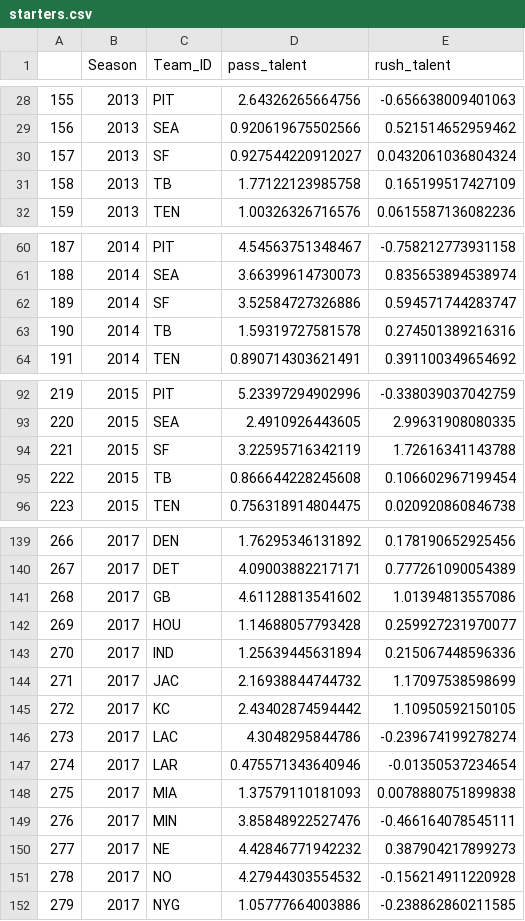
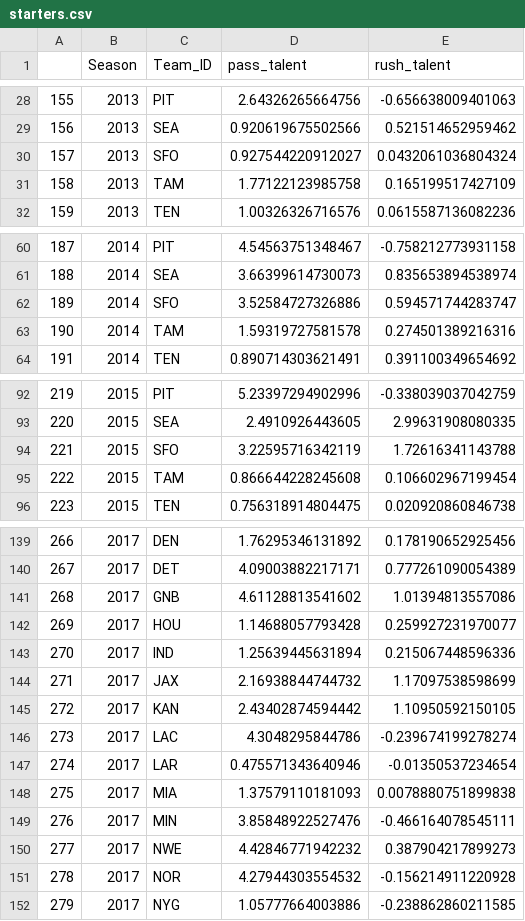
Before and after one commit to jts550/NFL-predictions, a CSV file: starters.csv, drawn as a sheet; only a part is shown, gaps mark what is left out; the diff covers the shown part only.

```diff
--- a/starters.csv
+++ b/starters.csv
@@ -29,4 +29,4 @@
 "156",2013,"SEA",0.920619675502566,0.521514652959462
-"157",2013,"SF",0.927544220912027,0.0432061036804324
-"158",2013,"TB",1.77122123985758,0.165199517427109
+"157",2013,"SFO",0.927544220912027,0.0432061036804324
+"158",2013,"TAM",1.77122123985758,0.165199517427109
 "159",2013,"TEN",1.00326326716576,0.0615587136082236
@@ -61,4 +61,4 @@
 "188",2014,"SEA",3.66399614730073,0.835653894538974
-"189",2014,"SF",3.52584727326886,0.594571744283747
-"190",2014,"TB",1.59319727581578,0.274501389216316
+"189",2014,"SFO",3.52584727326886,0.594571744283747
+"190",2014,"TAM",1.59319727581578,0.274501389216316
 "191",2014,"TEN",0.890714303621491,0.391100349654692
@@ -93,4 +93,4 @@
 "220",2015,"SEA",2.4910926443605,2.99631908080335
-"221",2015,"SF",3.22595716342119,1.72616341143788
-"222",2015,"TB",0.866644228245608,0.106602967199454
+"221",2015,"SFO",3.22595716342119,1.72616341143788
+"222",2015,"TAM",0.866644228245608,0.106602967199454
 "223",2015,"TEN",0.756318914804475,0.020920860846738
@@ -140,7 +140,7 @@
 "267",2017,"DET",4.09003882217171,0.777261090054389
-"268",2017,"GB",4.61128813541602,1.01394813557086
+"268",2017,"GNB",4.61128813541602,1.01394813557086
 "269",2017,"HOU",1.14688057793428,0.259927231970077
 "270",2017,"IND",1.25639445631894,0.215067448596336
-"271",2017,"JAC",2.16938844744732,1.17097538598699
-"272",2017,"KC",2.43402874594442,1.10950592150105
+"271",2017,"JAX",2.16938844744732,1.17097538598699
+"272",2017,"KAN",2.43402874594442,1.10950592150105
 "273",2017,"LAC",4.3048295844786,-0.239674199278274
@@ -149,4 +149,4 @@
 "276",2017,"MIN",3.85848922527476,-0.466164078545111
-"277",2017,"NE",4.42846771942232,0.387904217899273
-"278",2017,"NO",4.27944303554532,-0.156214911220928
+"277",2017,"NWE",4.42846771942232,0.387904217899273
+"278",2017,"NOR",4.27944303554532,-0.156214911220928
 "279",2017,"NYG",1.05777664003886,-0.238862860211585
```
Also changed, not shown: 24 edited cells elsewhere in this file, 13 other files.
